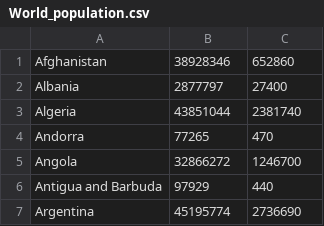
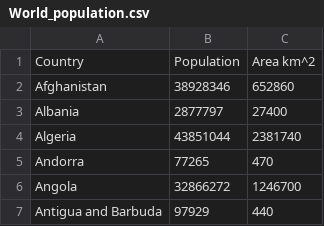
Before and after one commit to bojan-vujic/COVID-19, a CSV file: World_population.csv, drawn as a sheet; only a part is shown; the shorter side is filled out with more unchanged rows.

Commit message:
Update World_population.csv

```diff
--- a/World_population.csv
+++ b/World_population.csv
@@ -1 +1,2 @@
+Country,Population,Area km^2
 Afghanistan,38928346,652860
```
